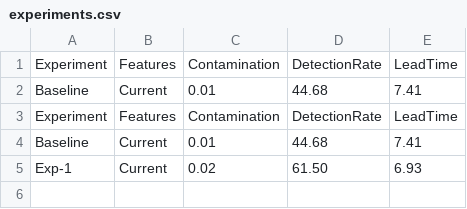
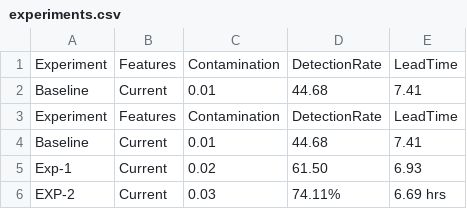
Before and after one commit to BharathkumarK19/Advanced-Predictive-Maintenance, a CSV file: reports/experiments.csv, drawn as a sheet; the diff names each change by its address in the sheet, - before the commit and + after, or states it on an @@ line.

Commit message:
after EXP-2

```diff
--- a/reports/experiments.csv
+++ b/reports/experiments.csv
+row 6: EXP-2 | Current | 0.03 | 74.11% | 6.69 hrs
```
